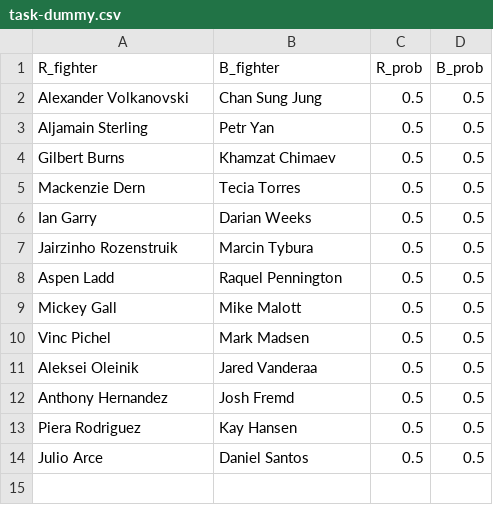
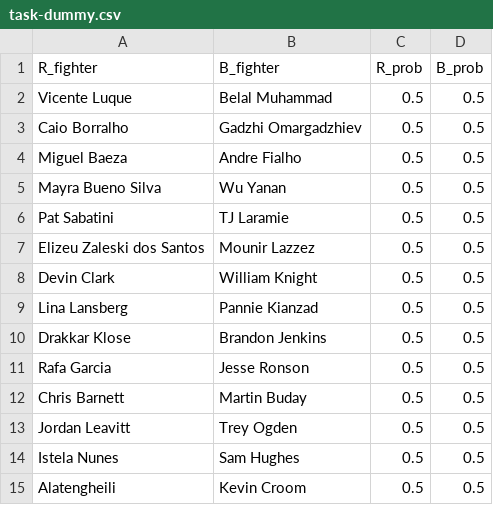
Before and after one commit to andrewritchie05/tiger-millionaire, a CSV file: data/kaggle_data/task-dummy.csv, drawn as a sheet.

```diff
--- a/data/kaggle_data/task-dummy.csv
+++ b/data/kaggle_data/task-dummy.csv
@@ -1,14 +1,15 @@
 R_fighter,B_fighter,R_prob,B_prob
-Alexander Volkanovski,Chan Sung Jung,0.5,0.5
-Aljamain Sterling,Petr Yan,0.5,0.5
-Gilbert Burns,Khamzat Chimaev,0.5,0.5
-Mackenzie Dern,Tecia Torres,0.5,0.5
-Ian Garry,Darian Weeks,0.5,0.5
-Jairzinho Rozenstruik,Marcin Tybura,0.5,0.5
-Aspen Ladd,Raquel Pennington,0.5,0.5
-Mickey Gall,Mike Malott,0.5,0.5
-Vinc Pichel,Mark Madsen,0.5,0.5
-Aleksei Oleinik,Jared Vanderaa,0.5,0.5
-Anthony Hernandez,Josh Fremd,0.5,0.5
-Piera Rodriguez,Kay Hansen,0.5,0.5
-Julio Arce,Daniel Santos,0.5,0.5
+Vicente Luque,Belal Muhammad,0.5,0.5
+Caio Borralho,Gadzhi Omargadzhiev,0.5,0.5
+Miguel Baeza,Andre Fialho,0.5,0.5
+Mayra Bueno Silva,Wu Yanan,0.5,0.5
+Pat Sabatini,TJ Laramie,0.5,0.5
+Elizeu Zaleski dos Santos,Mounir Lazzez,0.5,0.5
+Devin Clark,William Knight,0.5,0.5
+Lina Lansberg,Pannie Kianzad,0.5,0.5
+Drakkar Klose,Brandon Jenkins,0.5,0.5
+Rafa Garcia,Jesse Ronson,0.5,0.5
+Chris Barnett,Martin Buday,0.5,0.5
+Jordan Leavitt,Trey Ogden,0.5,0.5
+Istela Nunes,Sam Hughes,0.5,0.5
+Alatengheili,Kevin Croom,0.5,0.5
```
Also changed, not shown: data/kaggle_data/most-recent-event.csv, data/kaggle_data/upcoming-event.csv.
